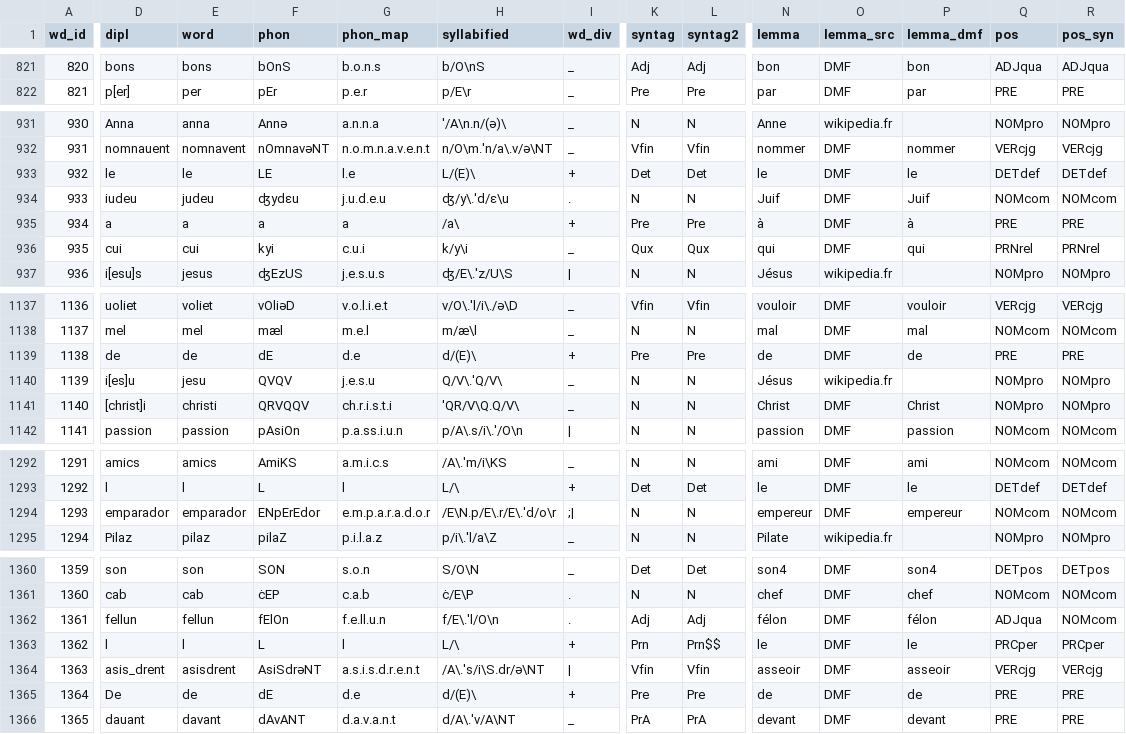
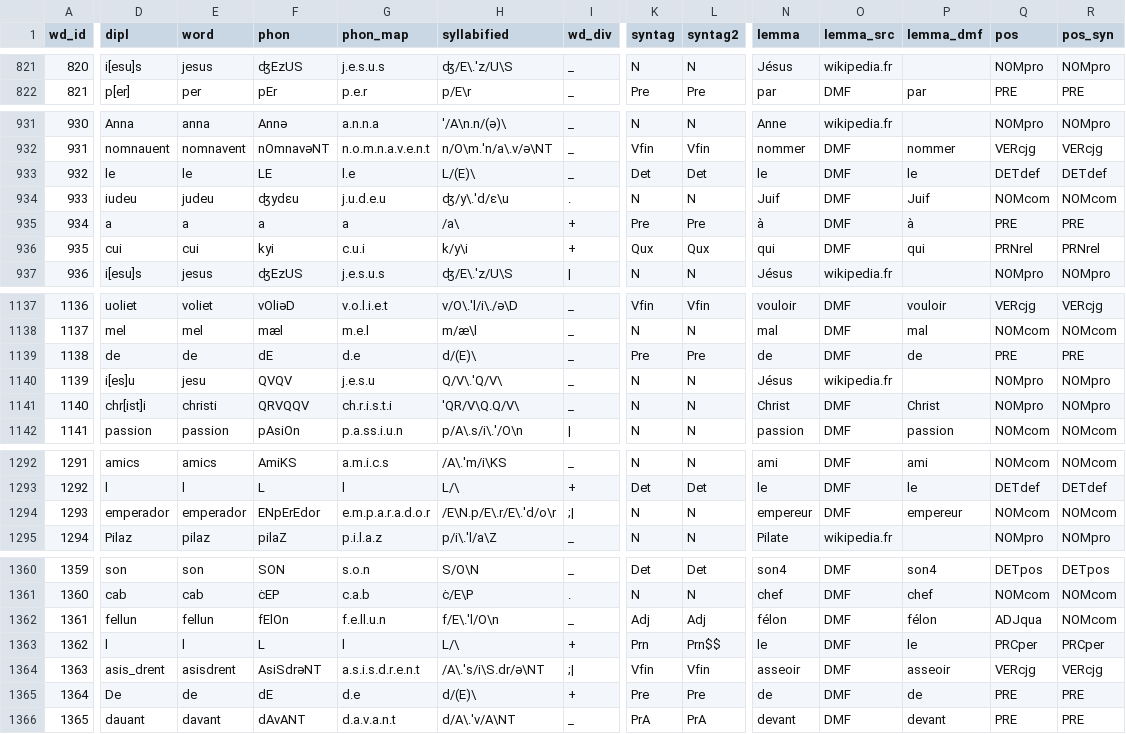
Before and after one commit to rainsfordtm/ogr, a CSV file: src/csv/textcsv/Passion_text.csv, drawn as a sheet; only a part is shown, gaps mark what is left out; the diff covers the shown part only; the diff names each change by its address in the sheet, - before the commit and + after, or states it on an @@ line.

```diff
--- a/src/csv/textcsv/Passion_text.csv
+++ b/src/csv/textcsv/Passion_text.csv
-D821 (dipl): bons
+D821 (dipl): i[esu]s
-E821 (word): bons
+E821 (word): jesus
-F821 (phon): bOnS
+F821 (phon): ʤEzUS
-G821 (phon_map): b.o.n.s
+G821 (phon_map): j.e.s.u.s
-H821 (syllabified): b/O\nS
+H821 (syllabified): ʤ/E\.'z/U\S
-K821 (syntag): Adj
+K821 (syntag): N
-L821 (syntag2): Adj
+L821 (syntag2): N
-N821 (lemma): bon
+N821 (lemma): Jésus
-O821 (lemma_src): DMF
+O821 (lemma_src): wikipedia.fr
-P821 (lemma_dmf): bon
+P821 (lemma_dmf): (empty)
-Q821 (pos): ADJqua
+Q821 (pos): NOMpro
-R821 (pos_syn): ADJqua
+R821 (pos_syn): NOMpro
-I933 (wd_div): +
+I933 (wd_div): _
-I936 (wd_div): _
+I936 (wd_div): +
-I1139 (wd_div): +
+I1139 (wd_div): _
-D1141 (dipl): [christ]i
+D1141 (dipl): chr[ist]i
-D1294 (dipl): emparador
+D1294 (dipl): emperador
-E1294 (word): emparador
+E1294 (word): emperador
-I1362 (wd_div): .
+I1362 (wd_div): _
-I1364 (wd_div): |
+I1364 (wd_div): ;|
```
Also changed, not shown: 48 edited cells elsewhere in this file.
